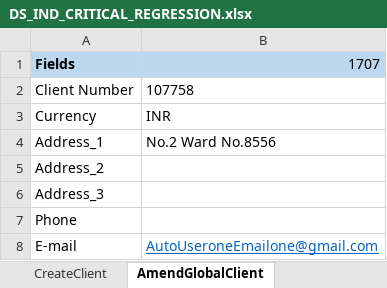
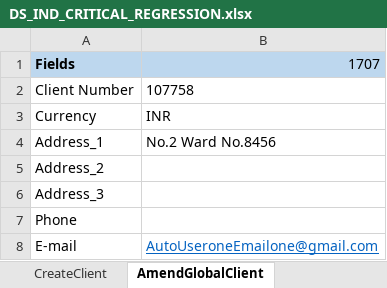
Before and after one commit to Thiyagarajan2022/GlobalTestSuiteAutomation1, an Excel workbook: WppRegpack/TestResource/Critical_Regression/DS_IND_CRITICAL_REGRESSION.xlsx, sheet AmendGlobalClient, drawn as a sheet; values as stored, in another font and other column widths than the file's, no borders; the diff names each change by its address in the sheet, - before the commit and + after, or states it on an @@ line.

Commit message:
DATA changes

```diff
--- a/WppRegpack/TestResource/Critical_Regression/DS_IND_CRITICAL_REGRESSION.xlsx (sheet AmendGlobalClient)
+++ b/WppRegpack/TestResource/Critical_Regression/DS_IND_CRITICAL_REGRESSION.xlsx (sheet AmendGlobalClient)
-B4: No.2 Ward No.8556
+B4: No.2 Ward No.8456
```
